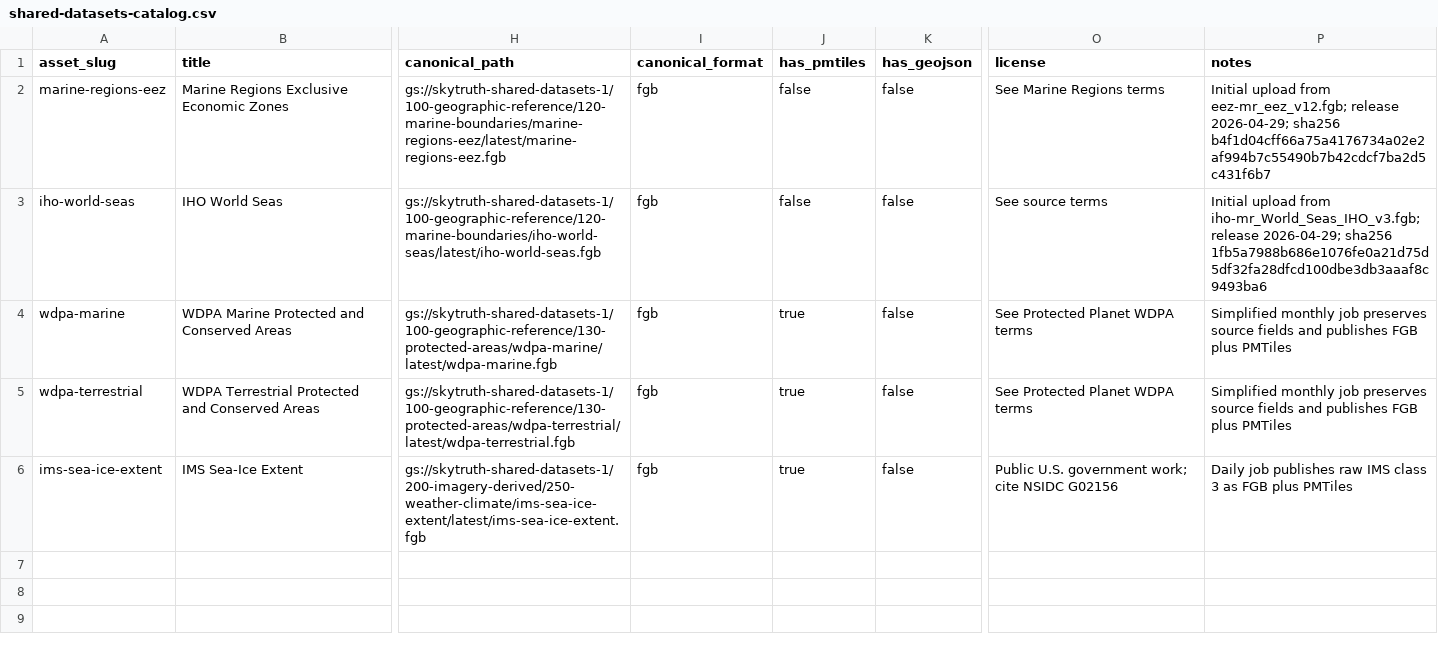
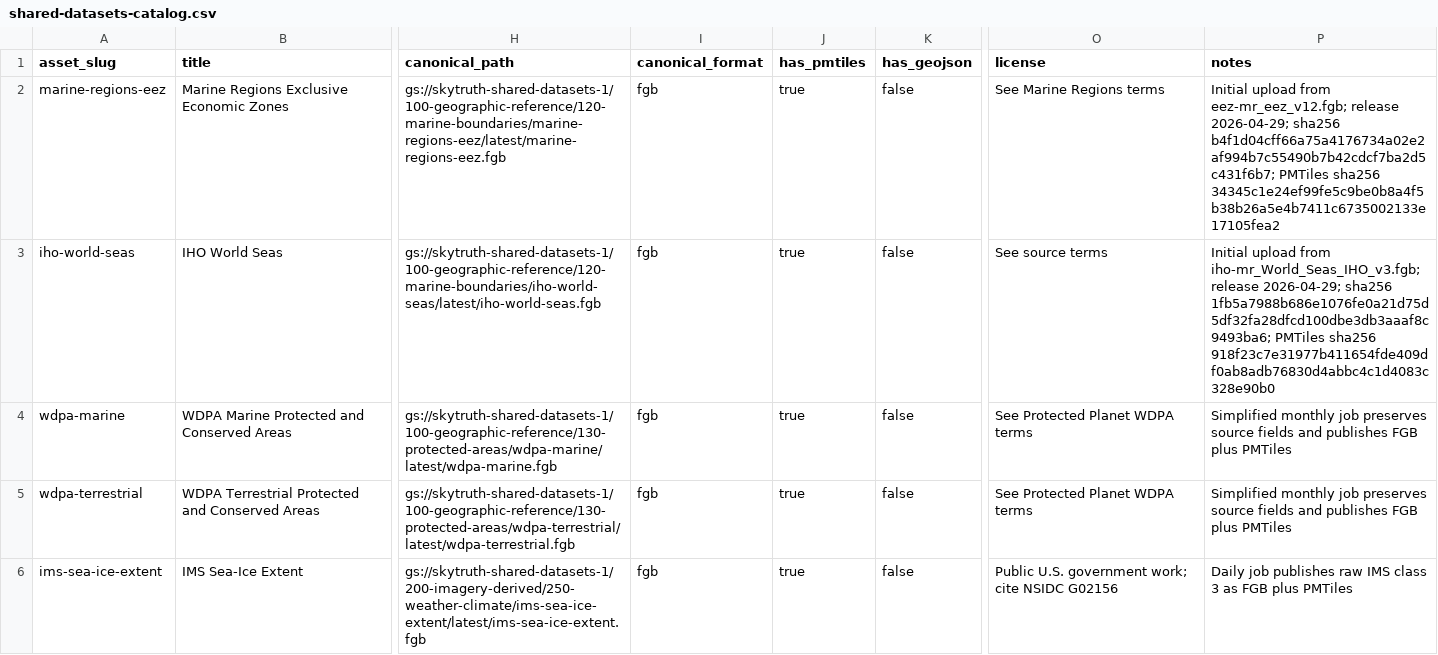
Before and after one commit to SkyTruth/shared-datasets-1, a CSV file: catalog/shared-datasets-catalog.csv, drawn as a sheet; only a part is shown, gaps mark what is left out; the diff names each change by its address in the sheet, - before the commit and + after, or states it on an @@ line.

Commit message:
add more pmtiles

```diff
--- a/catalog/shared-datasets-catalog.csv
+++ b/catalog/shared-datasets-catalog.csv
-J2:J3 (has_pmtiles): false
+J2:J3 (has_pmtiles): true
-P2 (notes): …2026-04-29; sha256 b4f1d04cff66a75a4176734a02e2af994b7c55490b7b42cdcf7ba2d5c431f6b7
+P2 (notes): …2026-04-29; sha256 b4f1d04cff66a75a4176734a02e2af994b7c55490b7b42cdcf7ba2d5c431f6b7; PMTiles sha256 34345c1e24ef99fe5c9be0b8a4f5b38b26a5e4b7411c6735002133e17105fea2
-P3 (notes): …2026-04-29; sha256 1fb5a7988b686e1076fe0a21d75d5df32fa28dfcd100dbe3db3aaaf8c9493ba6
+P3 (notes): …2026-04-29; sha256 1fb5a7988b686e1076fe0a21d75d5df32fa28dfcd100dbe3db3aaaf8c9493ba6; PMTiles sha256 918f23c7e31977b411654fde409df0ab8adb76830d4abbc4c1d4083c328e90b0
```
